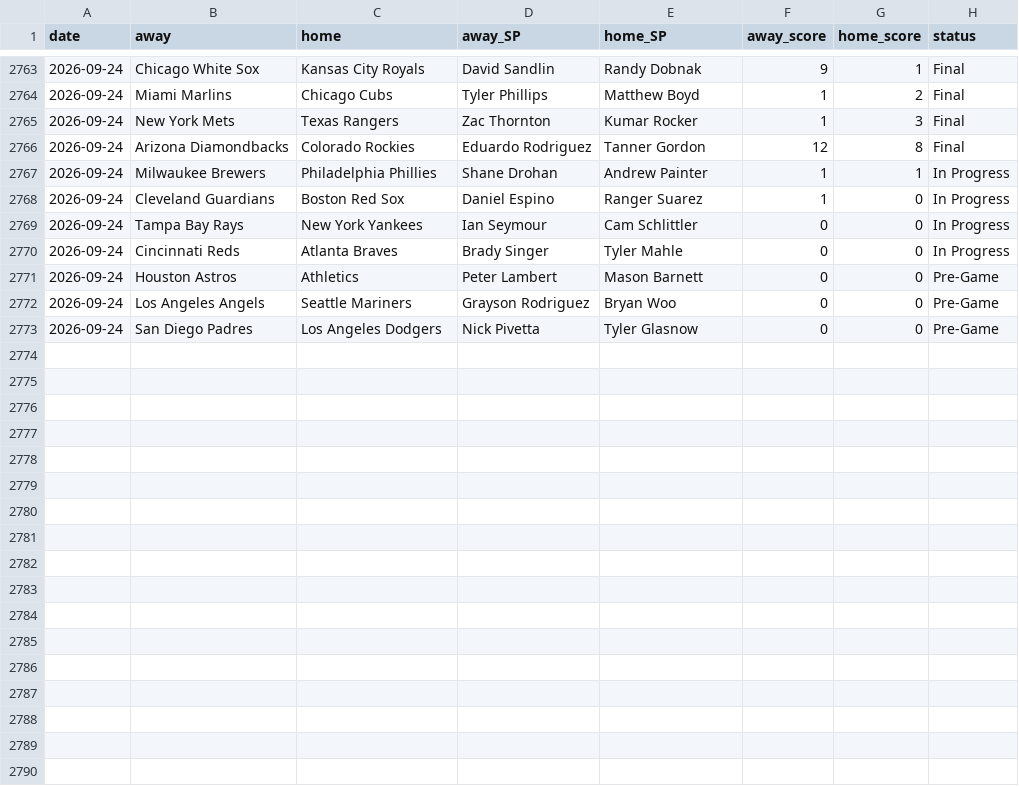
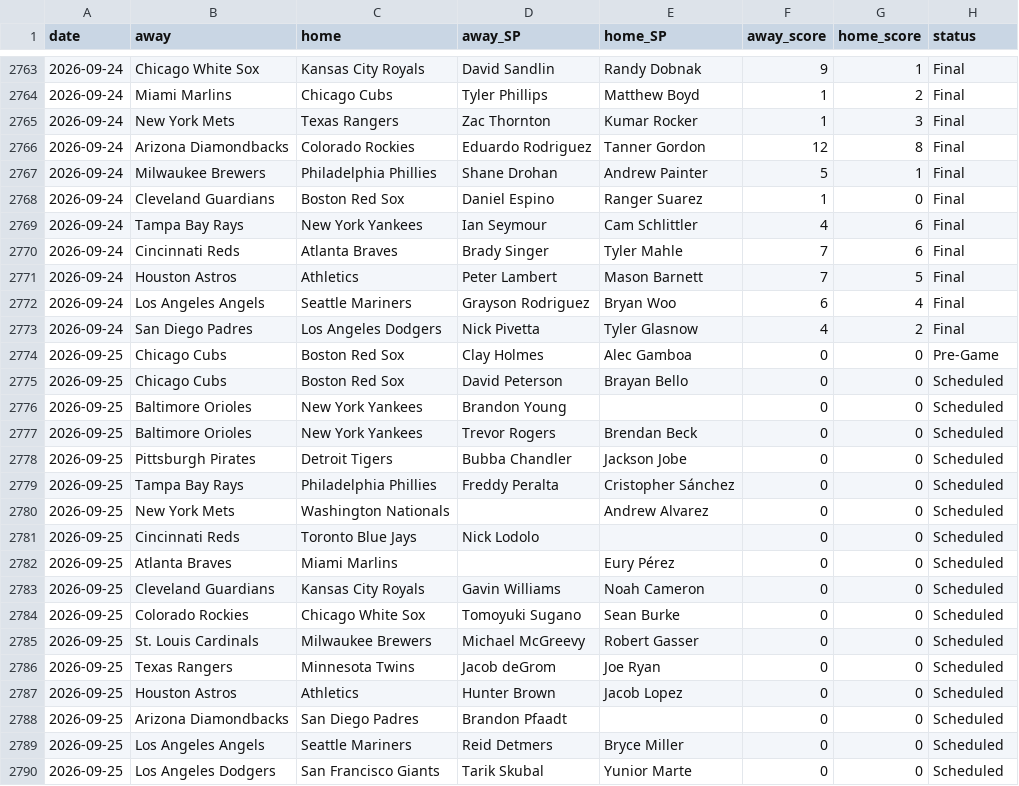
Before and after one commit to CheeseDagg/MLBTool, a CSV file: mlb/data/game_starters.csv, drawn as a sheet; only a part is shown, gaps mark what is left out.

```diff
--- a/mlb/data/game_starters.csv
+++ b/mlb/data/game_starters.csv
@@ -2766,8 +2766,25 @@ date,away,home,away_SP,home_SP,away_score,home_score,status
 2026-09-24,Arizona Diamondbacks,Colorado Rockies,Eduardo Rodriguez,Tanner Gordon,12,8,Final
-2026-09-24,Milwaukee Brewers,Philadelphia Phillies,Shane Drohan,Andrew Painter,1,1,In Progress
-2026-09-24,Cleveland Guardians,Boston Red Sox,Daniel Espino,Ranger Suarez,1,0,In Progress
-2026-09-24,Tampa Bay Rays,New York Yankees,Ian Seymour,Cam Schlittler,0,0,In Progress
-2026-09-24,Cincinnati Reds,Atlanta Braves,Brady Singer,Tyler Mahle,0,0,In Progress
-2026-09-24,Houston Astros,Athletics,Peter Lambert,Mason Barnett,0,0,Pre-Game
-2026-09-24,Los Angeles Angels,Seattle Mariners,Grayson Rodriguez,Bryan Woo,0,0,Pre-Game
-2026-09-24,San Diego Padres,Los Angeles Dodgers,Nick Pivetta,Tyler Glasnow,0,0,Pre-Game
+2026-09-24,Milwaukee Brewers,Philadelphia Phillies,Shane Drohan,Andrew Painter,5,1,Final
+2026-09-24,Cleveland Guardians,Boston Red Sox,Daniel Espino,Ranger Suarez,1,0,Final
+2026-09-24,Tampa Bay Rays,New York Yankees,Ian Seymour,Cam Schlittler,4,6,Final
+2026-09-24,Cincinnati Reds,Atlanta Braves,Brady Singer,Tyler Mahle,7,6,Final
+2026-09-24,Houston Astros,Athletics,Peter Lambert,Mason Barnett,7,5,Final
+2026-09-24,Los Angeles Angels,Seattle Mariners,Grayson Rodriguez,Bryan Woo,6,4,Final
+2026-09-24,San Diego Padres,Los Angeles Dodgers,Nick Pivetta,Tyler Glasnow,4,2,Final
+2026-09-25,Chicago Cubs,Boston Red Sox,Clay Holmes,Alec Gamboa,0,0,Pre-Game
+2026-09-25,Chicago Cubs,Boston Red Sox,David Peterson,Brayan Bello,0,0,Scheduled
+2026-09-25,Baltimore Orioles,New York Yankees,Brandon Young,,0,0,Scheduled
+2026-09-25,Baltimore Orioles,New York Yankees,Trevor Rogers,Brendan Beck,0,0,Scheduled
+2026-09-25,Pittsburgh Pirates,Detroit Tigers,Bubba Chandler,Jackson Jobe,0,0,Scheduled
+2026-09-25,Tampa Bay Rays,Philadelphia Phillies,Freddy Peralta,Cristopher Sánchez,0,0,Scheduled
+2026-09-25,New York Mets,Washington Nationals,,Andrew Alvarez,0,0,Scheduled
+2026-09-25,Cincinnati Reds,Toronto Blue Jays,Nick Lodolo,,0,0,Scheduled
+2026-09-25,Atlanta Braves,Miami Marlins,,Eury Pérez,0,0,Scheduled
+2026-09-25,Cleveland Guardians,Kansas City Royals,Gavin Williams,Noah Cameron,0,0,Scheduled
+2026-09-25,Colorado Rockies,Chicago White Sox,Tomoyuki Sugano,Sean Burke,0,0,Scheduled
+2026-09-25,St. Louis Cardinals,Milwaukee Brewers,Michael McGreevy,Robert Gasser,0,0,Scheduled
+2026-09-25,Texas Rangers,Minnesota Twins,Jacob deGrom,Joe Ryan,0,0,Scheduled
+2026-09-25,Houston Astros,Athletics,Hunter Brown,Jacob Lopez,0,0,Scheduled
+2026-09-25,Arizona Diamondbacks,San Diego Padres,Brandon Pfaadt,,0,0,Scheduled
+2026-09-25,Los Angeles Angels,Seattle Mariners,Reid Detmers,Bryce Miller,0,0,Scheduled
+2026-09-25,Los Angeles Dodgers,San Francisco Giants,Tarik Skubal,Yunior Marte,0,0,Scheduled
```
Also changed, not shown: mlb/data/hr_graded.csv, mlb/data/hr_predictions.csv, 4 other files.
